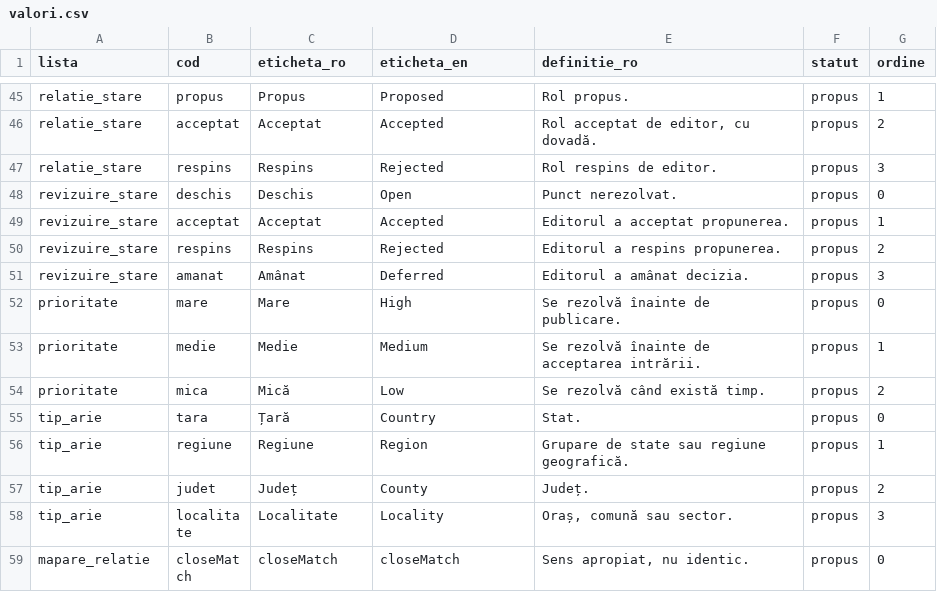
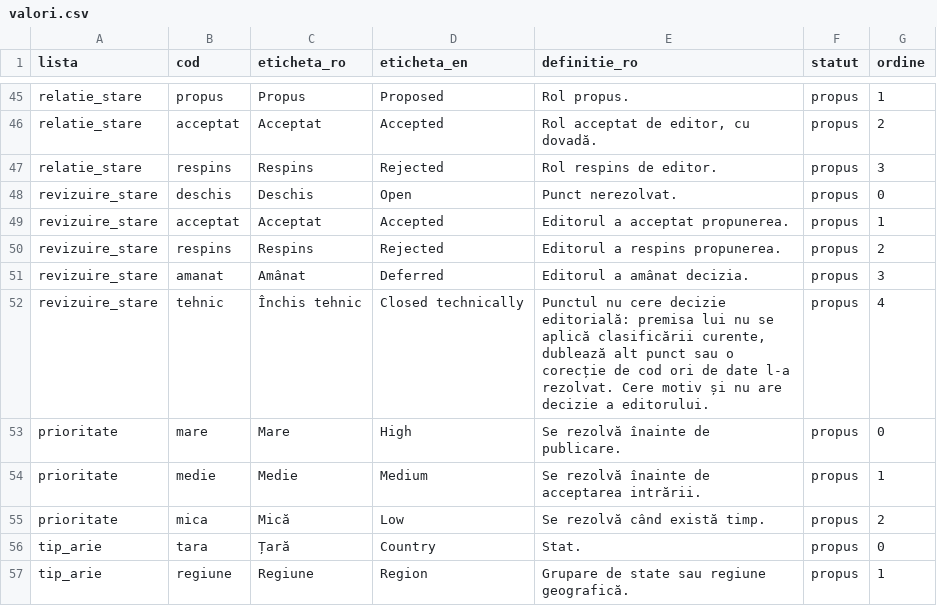
Before and after one commit to gov2-ro/awesome-civtech-ro, a CSV file: data/taxonomy-v2/valori.csv, drawn as a sheet; only a part is shown, gaps mark what is left out; the shorter side is filled out with more unchanged rows.

```diff
--- a/data/taxonomy-v2/valori.csv
+++ b/data/taxonomy-v2/valori.csv
@@ -51,2 +51,3 @@ revizuire_stare,respins,Respins,Rejected,Editorul a respins propunerea.,propus,2
 revizuire_stare,amanat,Amânat,Deferred,Editorul a amânat decizia.,propus,3
+revizuire_stare,tehnic,Închis tehnic,Closed technically,"Punctul nu cere decizie editorială: premisa lui nu se aplică clasificării curente, dublează alt punct sau o corecție de cod ori de date l-a rezolvat. Cere motiv și nu are decizie a editorului.",propus,4
 prioritate,mare,Mare,High,Se rezolvă înainte de publicare.,propus,0
```
Also changed, not shown: 9 other files.
